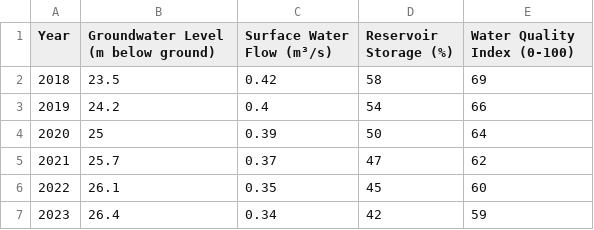
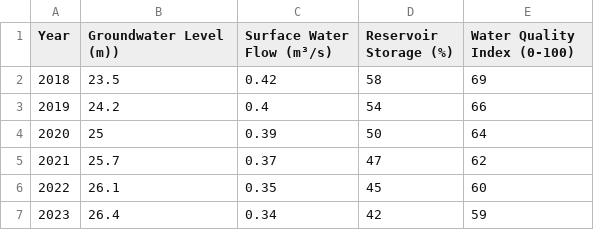
Before and after one commit to Ashish-s2/manesar-environment-analysis, a CSV file: data/manesar_water_resources.csv, drawn as a sheet; the diff names each change by its address in the sheet, - before the commit and + after, or states it on an @@ line.

Commit message:
Update manesar_water_resources.csv

```diff
--- a/data/manesar_water_resources.csv
+++ b/data/manesar_water_resources.csv
-B1: Groundwater Level (m below ground)
+B1: Groundwater Level (m))
```
